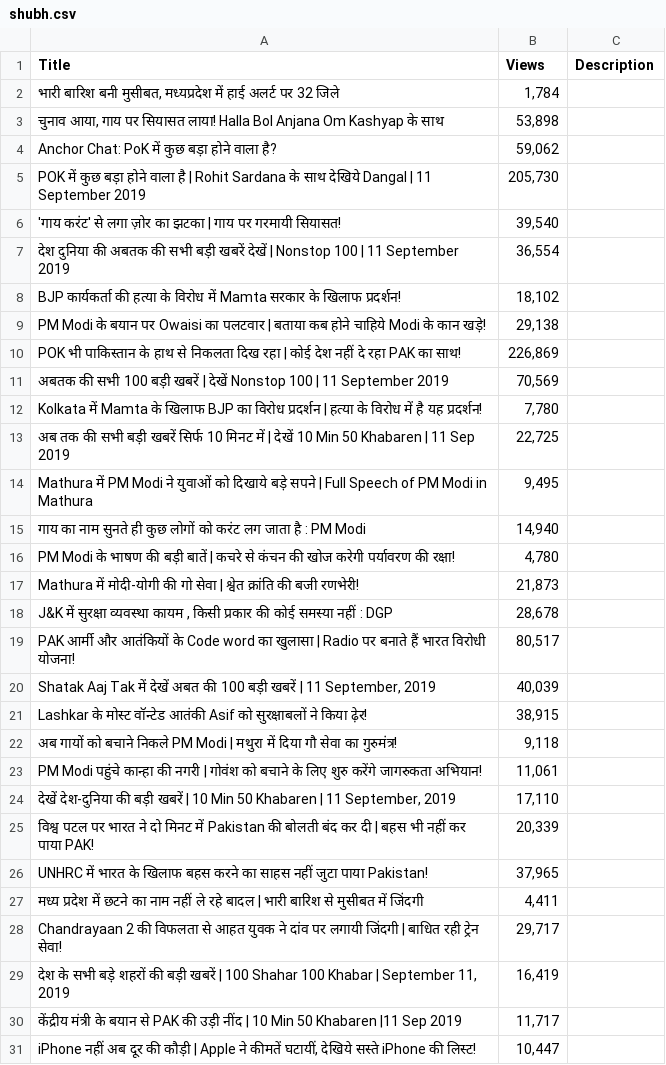
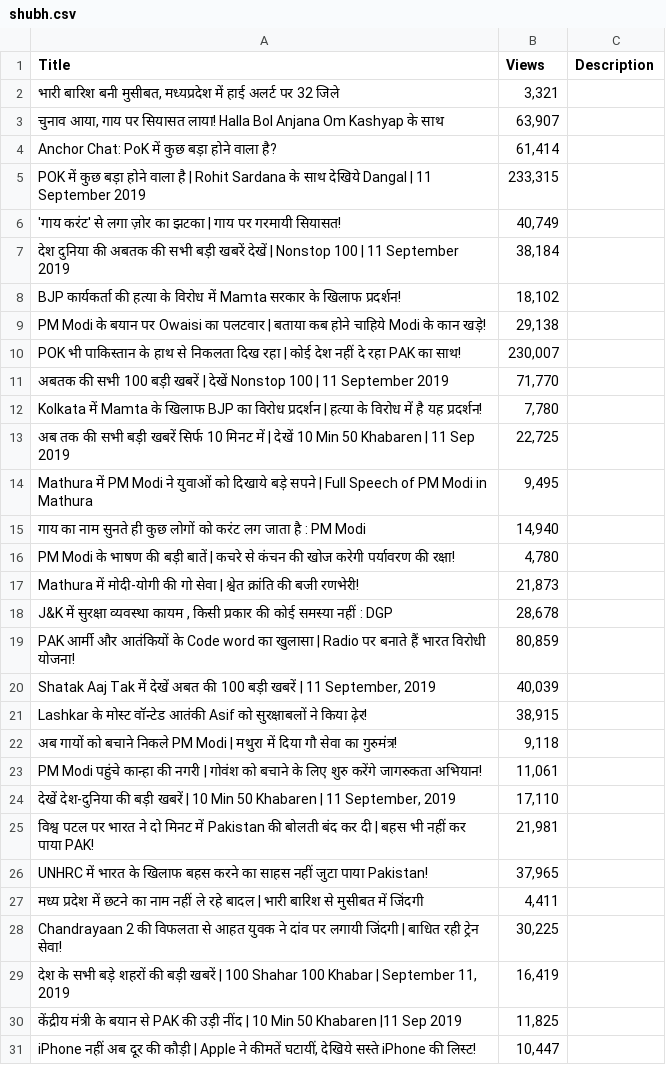
Before and after one commit to shubhamratrey/youtube-scrapper, a CSV file: shubh.csv, drawn as a sheet.

Commit message:
intial

```diff
--- a/shubh.csv
+++ b/shubh.csv
@@ -1,12 +1,12 @@
 Title,Views,Description
-"भारी बारिश बनी मुसीबत, मध्यप्रदेश में हाई अलर्ट पर 32 जिले","1,784 ",
-"चुनाव आया, गाय पर सियासत लाया! Halla Bol Anjana Om Kashyap के साथ","53,898 ",
-Anchor Chat: PoK में कुछ बड़ा होने वाला है?,"59,062 ",
-POK में कुछ बड़ा होने वाला है | Rohit Sardana के साथ देखिये Dangal | 11 September 2019,"205,730 ",
-'गाय करंट' से लगा ज़ोर का झटका | गाय पर गरमायी सियासत!,"39,540 ",
-देश दुनिया की अबतक की सभी बड़ी खबरें देखें | Nonstop 100 | 11 September 2019,"36,554 ",
+"भारी बारिश बनी मुसीबत, मध्यप्रदेश में हाई अलर्ट पर 32 जिले","3,321 ",
+"चुनाव आया, गाय पर सियासत लाया! Halla Bol Anjana Om Kashyap के साथ","63,907 ",
+Anchor Chat: PoK में कुछ बड़ा होने वाला है?,"61,414 ",
+POK में कुछ बड़ा होने वाला है | Rohit Sardana के साथ देखिये Dangal | 11 September 2019,"233,315 ",
+'गाय करंट' से लगा ज़ोर का झटका | गाय पर गरमायी सियासत!,"40,749 ",
+देश दुनिया की अबतक की सभी बड़ी खबरें देखें | Nonstop 100 | 11 September 2019,"38,184 ",
 BJP कार्यकर्ता की हत्या के विरोध में Mamta सरकार के खिलाफ प्रदर्शन!,"18,102 ",
 PM Modi के बयान पर Owaisi का पलटवार | बताया कब होने चाहिये Modi के कान खड़े!,"29,138 ",
-POK भी पाकिस्तान के हाथ से निकलता दिख रहा | कोई देश नहीं दे रहा PAK का साथ!,"226,869 ",
-अबतक की सभी 100 बड़ी खबरें | देखें Nonstop 100 | 11 September 2019,"70,569 ",
+POK भी पाकिस्तान के हाथ से निकलता दिख रहा | कोई देश नहीं दे रहा PAK का साथ!,"230,007 ",
+अबतक की सभी 100 बड़ी खबरें | देखें Nonstop 100 | 11 September 2019,"71,770 ",
 Kolkata में Mamta के खिलाफ BJP का विरोध प्रदर्शन | हत्या के विरोध में है यह प्रदर्शन!,"7,780 ",
@@ -18,3 +18,3 @@ Mathura में मोदी-योगी की गो सेवा | श्
 "J&K में सुरक्षा व्यवस्था कायम , किसी प्रकार की कोई समस्या नहीं : DGP","28,678 ",
-PAK आर्मी और आतंकियों के Code word का खुलासा | Radio पर बनाते हैं भारत विरोधी योजना!,"80,517 ",
+PAK आर्मी और आतंकियों के Code word का खुलासा | Radio पर बनाते हैं भारत विरोधी योजना!,"80,859 ",
 "Shatak Aaj Tak में देखें अबत की 100 बड़ी खबरें | 11 September, 2019","40,039 ",
@@ -24,8 +24,8 @@ PM Modi पहुंचे कान्हा की नगरी | गोवं
 "देखें देश-दुनिया की बड़ी खबरें | 10 Min 50 Khabaren | 11 September, 2019","17,110 ",
-विश्व पटल पर भारत ने दो मिनट में Pakistan की बोलती बंद कर दी | बहस भी नहीं कर पाया PAK!,"20,339 ",
+विश्व पटल पर भारत ने दो मिनट में Pakistan की बोलती बंद कर दी | बहस भी नहीं कर पाया PAK!,"21,981 ",
 UNHRC में भारत के खिलाफ बहस करने का साहस नहीं जुटा पाया Pakistan!,"37,965 ",
 मध्य प्रदेश में छटने का नाम नहीं ले रहे बादल | भारी बारिश से मुसीबत में जिंदगी,"4,411 ",
-Chandrayaan 2 की विफलता से आहत युवक ने दांव पर लगायी जिंदगी | बाधित रही ट्रेन सेवा!,"29,717 ",
+Chandrayaan 2 की विफलता से आहत युवक ने दांव पर लगायी जिंदगी | बाधित रही ट्रेन सेवा!,"30,225 ",
 "देश के सभी बड़े शहरों की बड़ी खबरें | 100 Shahar 100 Khabar | September 11, 2019","16,419 ",
-केंद्रीय मंत्री के बयान से PAK की उड़ी नींद | 10 Min 50 Khabaren |11 Sep 2019,"11,717 ",
+केंद्रीय मंत्री के बयान से PAK की उड़ी नींद | 10 Min 50 Khabaren |11 Sep 2019,"11,825 ",
 "iPhone नहीं अब दूर की कौड़ी | Apple ने कीमतें घटायीं, देखिये सस्ते iPhone की लिस्ट!","10,447 ",
```
